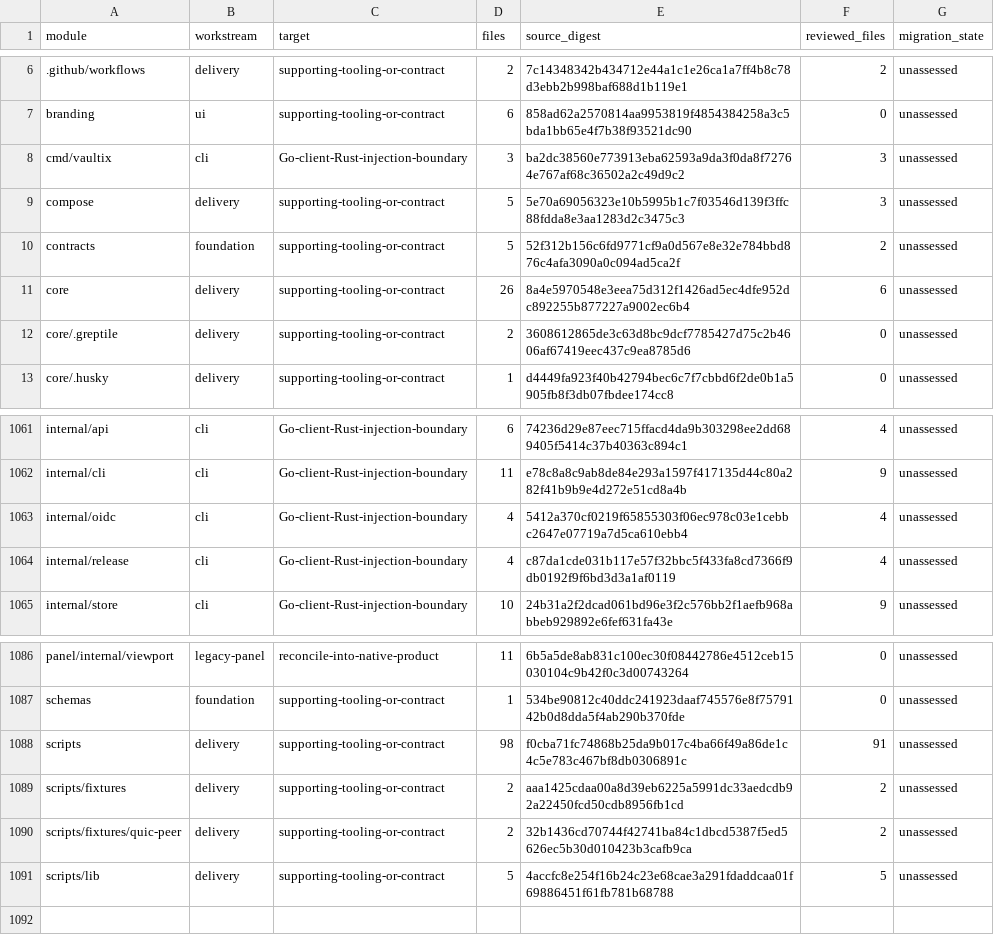
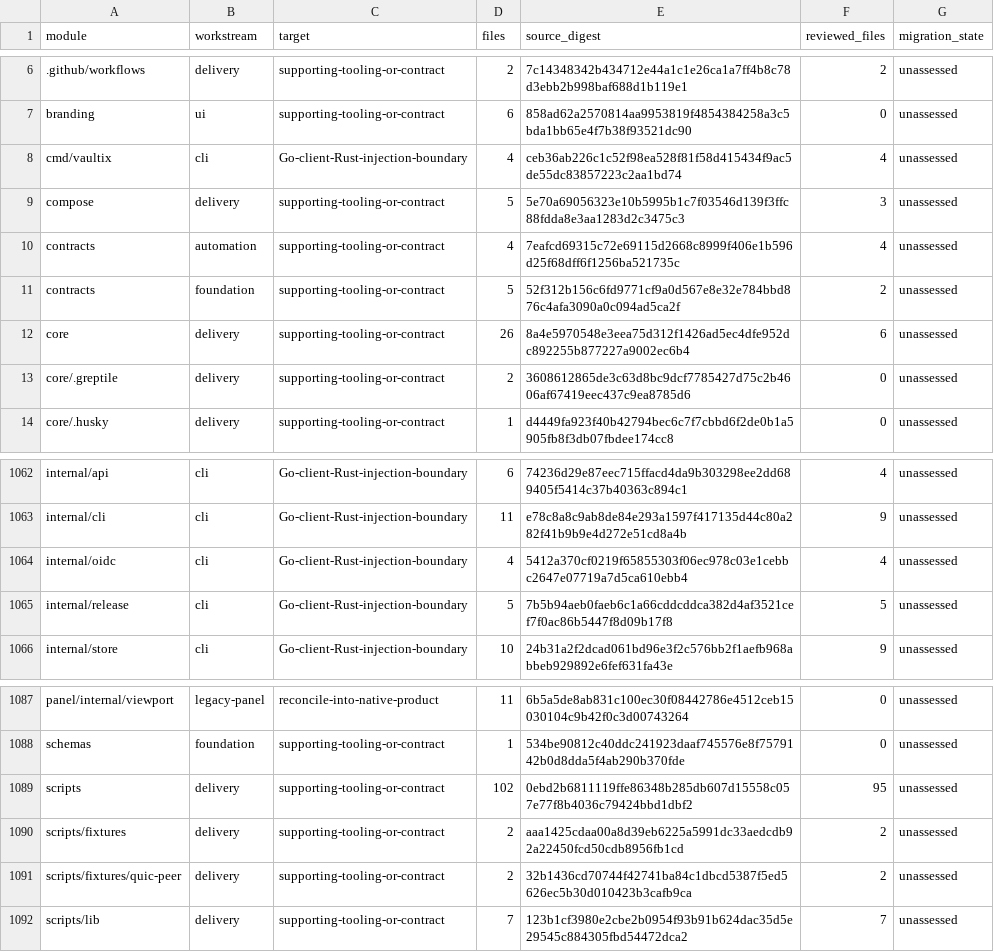
Before and after one commit to shippinAI/vaultix, a TSV file: docs/migration/generated/modules.tsv, drawn as a sheet; only a part is shown, gaps mark what is left out.

```diff
--- a/docs/migration/generated/modules.tsv
+++ b/docs/migration/generated/modules.tsv
@@ -7,4 +7,5 @@ module	workstream	target	files	source_digest	reviewed_files	migration_state
 branding	ui	supporting-tooling-or-contract	6	858ad62a2570814aa9953819f4854384258a3c5bda1bb65e4f7b38f93521dc90	0	unassessed
-cmd/vaultix	cli	Go-client-Rust-injection-boundary	3	ba2dc38560e773913eba62593a9da3f0da8f72764e767af68c36502a2c49d9c2	3	unassessed
+cmd/vaultix	cli	Go-client-Rust-injection-boundary	4	ceb36ab226c1c52f98ea528f81f58d415434f9ac5de55dc83857223c2aa1bd74	4	unassessed
 compose	delivery	supporting-tooling-or-contract	5	5e70a69056323e10b5995b1c7f03546d139f3ffc88fdda8e3aa1283d2c3475c3	3	unassessed
+contracts	automation	supporting-tooling-or-contract	4	7eafcd69315c72e69115d2668c8999f406e1b596d25f68dff6f1256ba521735c	4	unassessed
 contracts	foundation	supporting-tooling-or-contract	5	52f312b156c6fd9771cf9a0d567e8e32e784bbd876c4afa3090a0c094ad5ca2f	2	unassessed
@@ -1063,3 +1064,3 @@ internal/cli	cli	Go-client-Rust-injection-boundary	11	e78c8a8c9ab8de84e293a1597f
 internal/oidc	cli	Go-client-Rust-injection-boundary	4	5412a370cf0219f65855303f06ec978c03e1cebbc2647e07719a7d5ca610ebb4	4	unassessed
-internal/release	cli	Go-client-Rust-injection-boundary	4	c87da1cde031b117e57f32bbc5f433fa8cd7366f9db0192f9f6bd3d3a1af0119	4	unassessed
+internal/release	cli	Go-client-Rust-injection-boundary	5	7b5b94aeb0faeb6c1a66cddcddca382d4af3521cef7f0ac86b5447f8d09b17f8	5	unassessed
 internal/store	cli	Go-client-Rust-injection-boundary	10	24b31a2f2dcad061bd96e3f2c576bb2f1aefb968abbeb929892e6fef631fa43e	9	unassessed
@@ -1087,5 +1088,5 @@ panel/internal/viewport	legacy-panel	reconcile-into-native-product	11	6b5a5de8ab
 schemas	foundation	supporting-tooling-or-contract	1	534be90812c40ddc241923daaf745576e8f7579142b0d8dda5f4ab290b370fde	0	unassessed
-scripts	delivery	supporting-tooling-or-contract	98	f0cba71fc74868b25da9b017c4ba66f49a86de1c4c5e783c467bf8db0306891c	91	unassessed
+scripts	delivery	supporting-tooling-or-contract	102	0ebd2b6811119ffe86348b285db607d15558c057e77f8b4036c79424bbd1dbf2	95	unassessed
 scripts/fixtures	delivery	supporting-tooling-or-contract	2	aaa1425cdaa00a8d39eb6225a5991dc33aedcdb92a22450fcd50cdb8956fb1cd	2	unassessed
 scripts/fixtures/quic-peer	delivery	supporting-tooling-or-contract	2	32b1436cd70744f42741ba84c1dbcd5387f5ed5626ec5b30d010423b3cafb9ca	2	unassessed
-scripts/lib	delivery	supporting-tooling-or-contract	5	4accfc8e254f16b24c23e68cae3a291fdaddcaa01f69886451f61fb781b68788	5	unassessed
+scripts/lib	delivery	supporting-tooling-or-contract	7	123b1cf3980e2cbe2b0954f93b91b624dac35d5e29545c884305fbd54472dca2	7	unassessed
```
Also changed, not shown: 22 other files.
